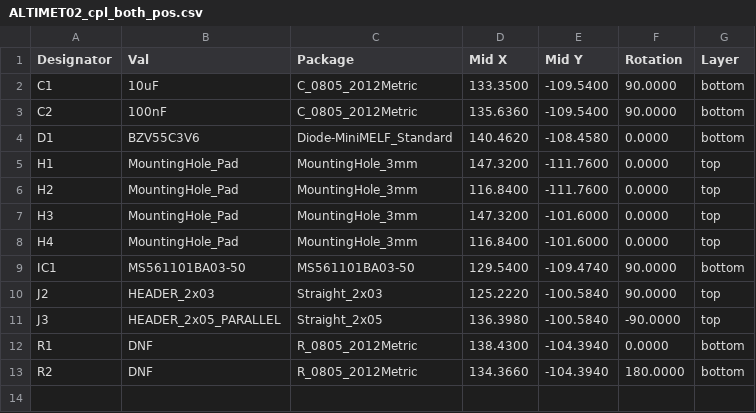
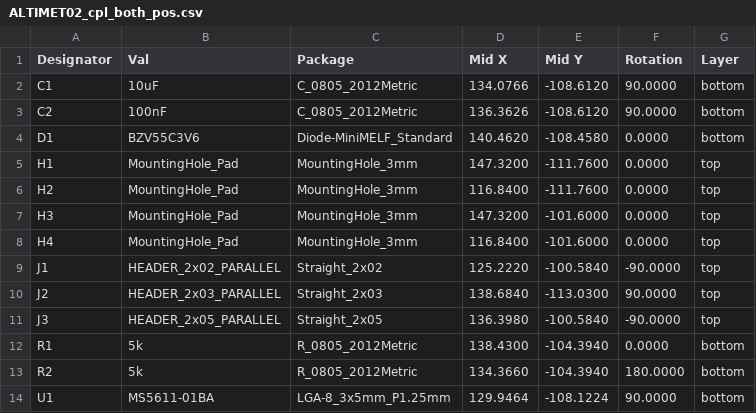
Before and after one commit to mlab-modules/ALTIMET02, a CSV file: hw/cam_profi/assembly/PnP/ALTIMET02_cpl_both_pos.csv, drawn as a sheet.

```diff
--- a/hw/cam_profi/assembly/PnP/ALTIMET02_cpl_both_pos.csv
+++ b/hw/cam_profi/assembly/PnP/ALTIMET02_cpl_both_pos.csv
@@ -1,4 +1,4 @@
 Designator,Val,Package,Mid X,Mid Y,Rotation,Layer
-"C1","10uF","C_0805_2012Metric",133.3500,-109.5400,90.0000,bottom
-"C2","100nF","C_0805_2012Metric",135.6360,-109.5400,90.0000,bottom
+"C1","10uF","C_0805_2012Metric",134.0766,-108.6120,90.0000,bottom
+"C2","100nF","C_0805_2012Metric",136.3626,-108.6120,90.0000,bottom
 "D1","BZV55C3V6","Diode-MiniMELF_Standard",140.4620,-108.4580,0.0000,bottom
@@ -8,6 +8,7 @@ Designator,Val,Package,Mid X,Mid Y,Rotation,Layer
 "H4","MountingHole_Pad","MountingHole_3mm",116.8400,-101.6000,0.0000,top
-"IC1","MS561101BA03-50","MS561101BA03-50",129.5400,-109.4740,90.0000,bottom
-"J2","HEADER_2x03","Straight_2x03",125.2220,-100.5840,90.0000,top
+"J1","HEADER_2x02_PARALLEL","Straight_2x02",125.2220,-100.5840,-90.0000,top
+"J2","HEADER_2x03_PARALLEL","Straight_2x03",138.6840,-113.0300,90.0000,top
 "J3","HEADER_2x05_PARALLEL","Straight_2x05",136.3980,-100.5840,-90.0000,top
-"R1","DNF","R_0805_2012Metric",138.4300,-104.3940,0.0000,bottom
-"R2","DNF","R_0805_2012Metric",134.3660,-104.3940,180.0000,bottom
+"R1","5k","R_0805_2012Metric",138.4300,-104.3940,0.0000,bottom
+"R2","5k","R_0805_2012Metric",134.3660,-104.3940,180.0000,bottom
+"U1","MS5611-01BA","LGA-8_3x5mm_P1.25mm",129.9464,-108.1224,90.0000,bottom
```
Also changed, not shown: hw/cam_profi/assembly/ALTIMET02-bom.csv, hw/cam_profi/assembly/ALTIMET02-bom_nogroup.csv, 40 other files.
